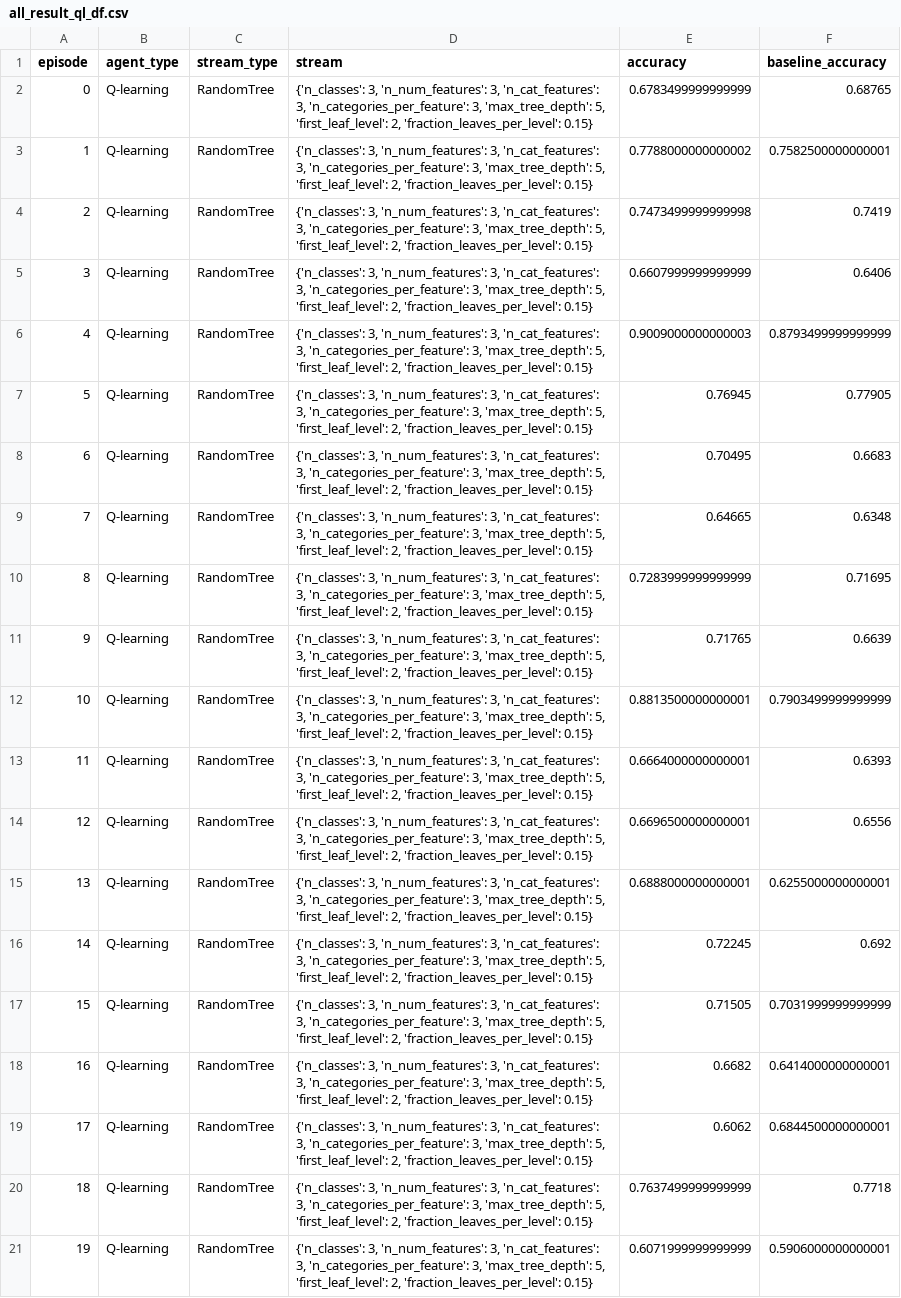
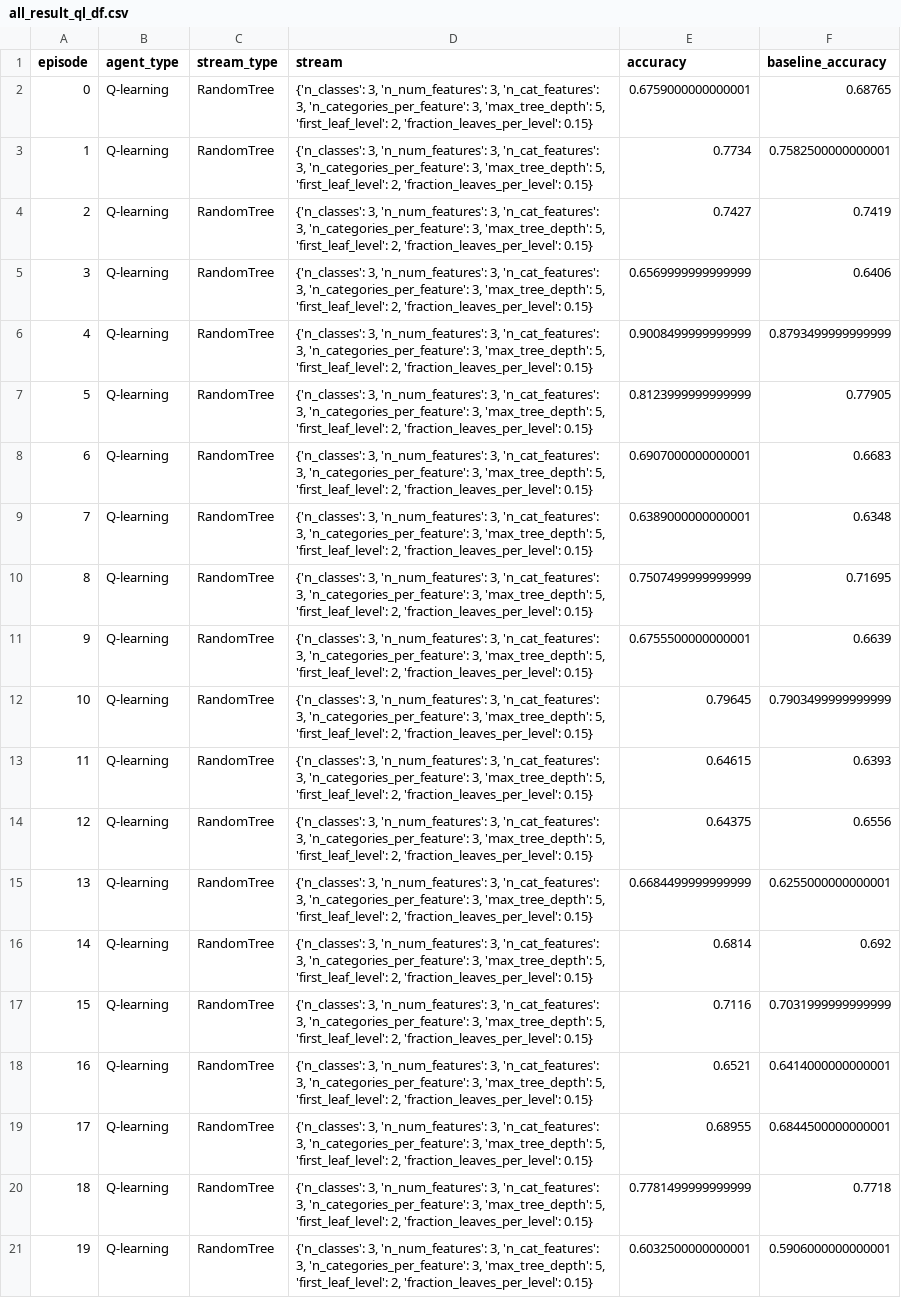
Before and after one commit to chaitanya-m/auto_scientist, a CSV file: all_result_ql_df.csv, drawn as a sheet; the diff names each change by its address in the sheet, - before the commit and + after, or states it on an @@ line.

```diff
--- a/all_result_ql_df.csv
+++ b/all_result_ql_df.csv
-E2 (accuracy): 0.6783499999999999
+E2 (accuracy): 0.6759000000000001
-E3 (accuracy): 0.7788000000000002
+E3 (accuracy): 0.7734
-E4 (accuracy): 0.7473499999999998
+E4 (accuracy): 0.7427
-E5 (accuracy): 0.6607999999999999
+E5 (accuracy): 0.6569999999999999
-E6 (accuracy): 0.9009000000000003
+E6 (accuracy): 0.9008499999999999
-E7 (accuracy): 0.76945
+E7 (accuracy): 0.8123999999999999
-E8 (accuracy): 0.70495
+E8 (accuracy): 0.6907000000000001
-E9 (accuracy): 0.64665
+E9 (accuracy): 0.6389000000000001
-E10 (accuracy): 0.7283999999999999
+E10 (accuracy): 0.7507499999999999
-E11 (accuracy): 0.71765
+E11 (accuracy): 0.6755500000000001
-E12 (accuracy): 0.8813500000000001
+E12 (accuracy): 0.79645
-E13 (accuracy): 0.6664000000000001
+E13 (accuracy): 0.64615
-E14 (accuracy): 0.6696500000000001
+E14 (accuracy): 0.64375
-E15 (accuracy): 0.6888000000000001
+E15 (accuracy): 0.6684499999999999
-E16 (accuracy): 0.72245
+E16 (accuracy): 0.6814
-E17 (accuracy): 0.71505
+E17 (accuracy): 0.7116
-E18 (accuracy): 0.6682
+E18 (accuracy): 0.6521
-E19 (accuracy): 0.6062
+E19 (accuracy): 0.68955
-E20 (accuracy): 0.7637499999999999
+E20 (accuracy): 0.7781499999999999
-E21 (accuracy): 0.6071999999999999
+E21 (accuracy): 0.6032500000000001
```
Also changed, not shown: all_result_mc_df.csv, 2 other files.
